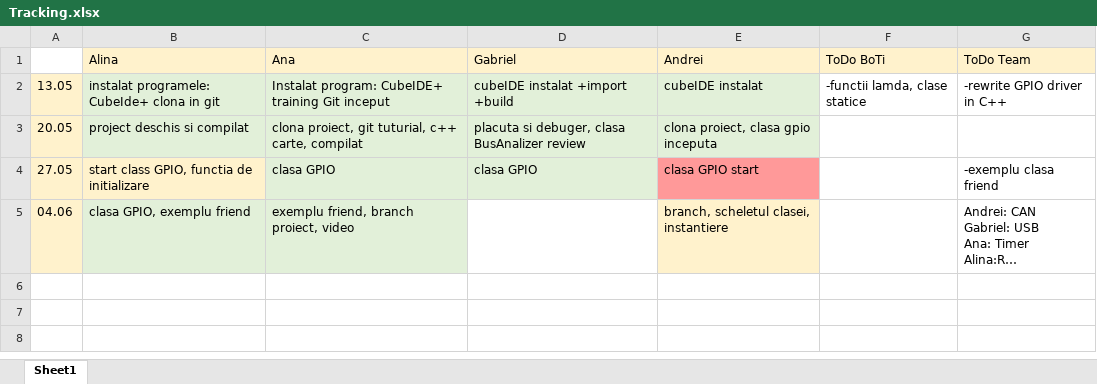
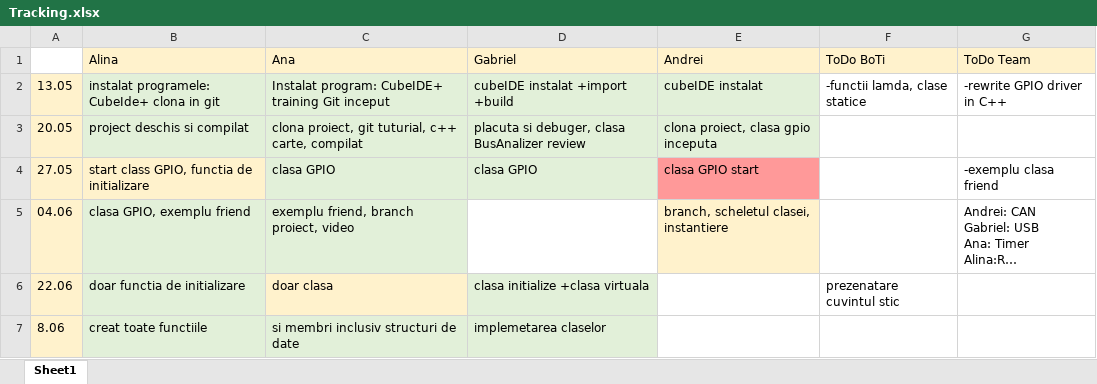
Before and after one commit to bogdan-tirzioru/BusAnalizer, an Excel workbook: tracking/Tracking.xlsx, sheet Sheet1, drawn as a sheet; long unchanged cells end in …; values as stored, in another font and other column widths than the file's, no borders; the diff names each change by its address in the sheet, - before the commit and + after, or states it on an @@ line.

Commit message:
tracking file

```diff
--- a/tracking/Tracking.xlsx (sheet Sheet1)
+++ b/tracking/Tracking.xlsx (sheet Sheet1)
+row 6: 22.06 | doar functia de initializare | doar clasa | clasa initialize +clasa virtuala |  | prezenatare cuvintul stic
+row 7: 8.06 | creat toate functiile | si membri inclusiv structuri de date | implemetarea claselor
```
